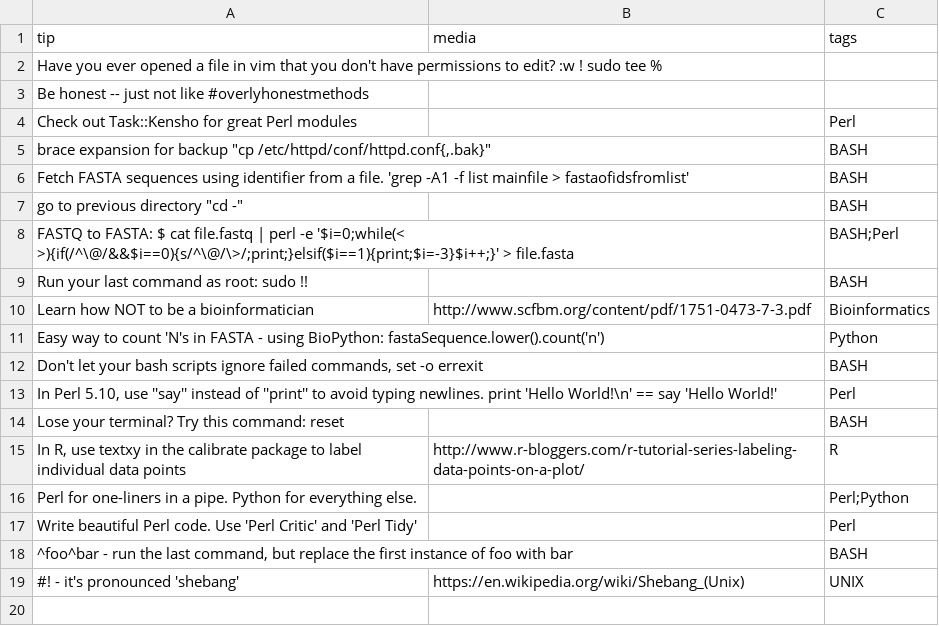
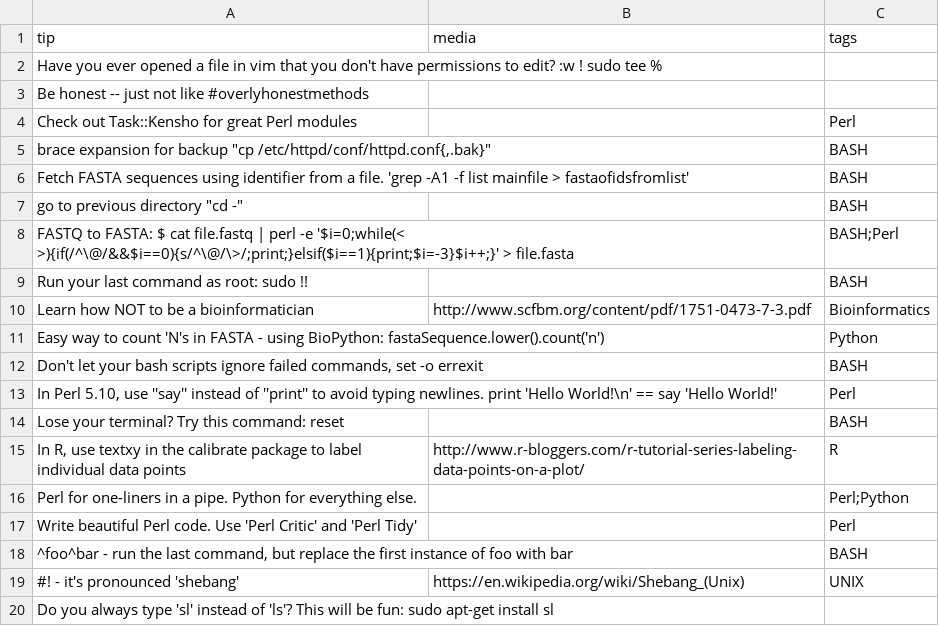
Before and after one commit to abbycabs/TOT, a CSV file: tot.csv, drawn as a sheet; the diff names each change by its address in the sheet, - before the commit and + after, or states it on an @@ line.

Commit message:
apt-get install sl

```diff
--- a/tot.csv
+++ b/tot.csv
+row 20: Do you always type 'sl' instead of 'ls'? This will be fun: sudo apt-get install sl
```
